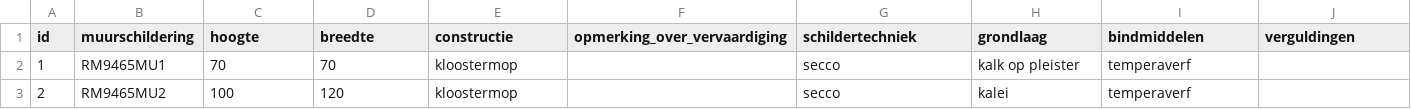
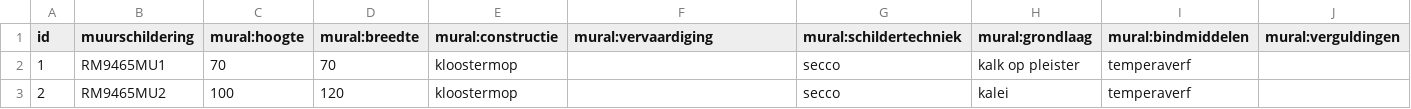
Before and after one commit to mmmenno/muurschilderingen, a CSV file: data/materiaaltechnisch.csv, drawn as a sheet; only a part is shown.

```diff
--- a/data/materiaaltechnisch.csv
+++ b/data/materiaaltechnisch.csv
@@ -1,2 +1,2 @@
-"id","muurschildering","hoogte","breedte","constructie","opmerking_over_vervaardiging","schildertechniek","grondlaag","bindmiddelen","verguldingen"
+"id","muurschildering","mural:hoogte","mural:breedte","mural:constructie","mural:vervaardiging","mural:schildertechniek","mural:grondlaag","mural:bindmiddelen","mural:verguldingen"
 "1","RM9465MU1","70","70","kloostermop",,"secco","kalk op pleister","temperaverf",
```
Also changed, not shown: data/gebouwen.csv, data/kunsthistorisch.csv, 3 other files.
